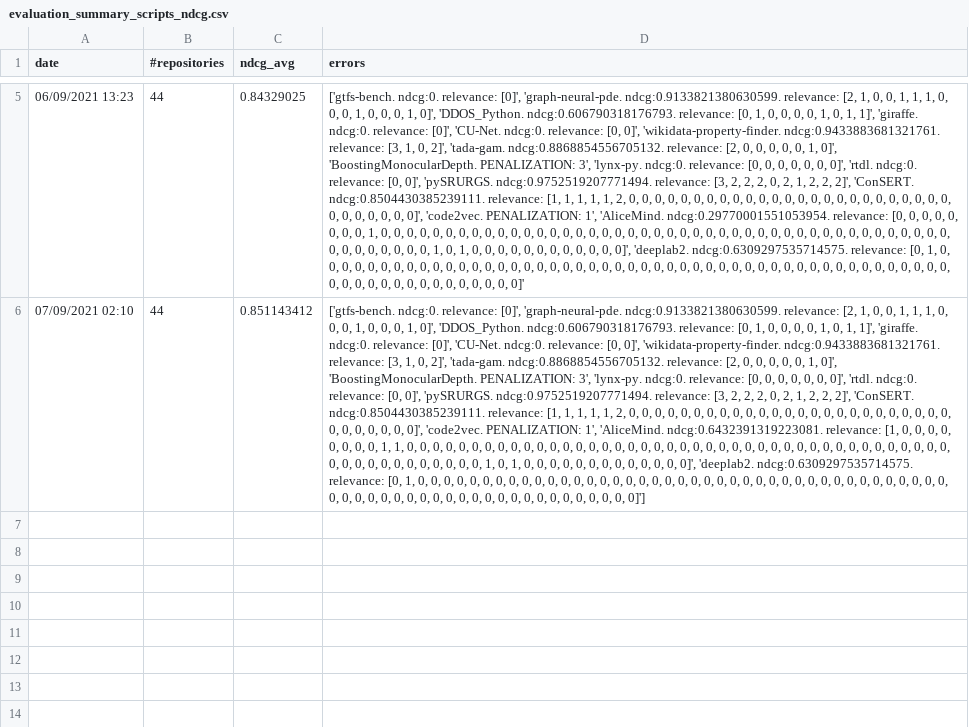
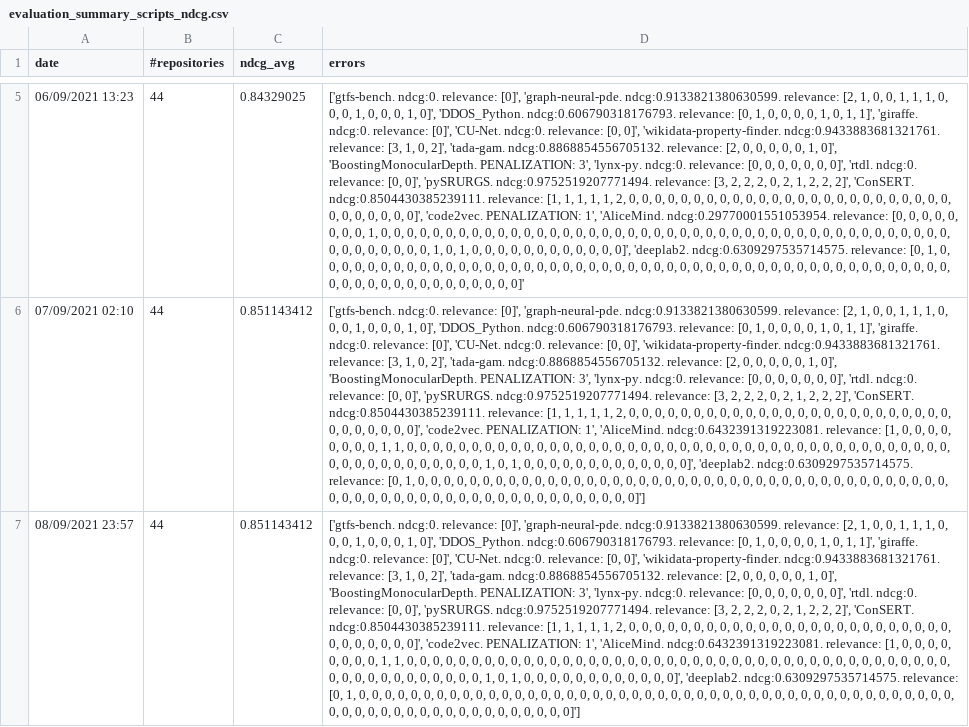
Before and after one commit to SoftwareUnderstanding/inspect4py, a CSV file: evaluation/software_type/evaluation_summary_scripts_ndcg.csv, drawn as a sheet; only a part is shown, gaps mark what is left out; the diff names each change by its address in the sheet, - before the commit and + after, or states it on an @@ line.

Commit message:
fixed dynamic calls errors

```diff
--- a/evaluation/software_type/evaluation_summary_scripts_ndcg.csv
+++ b/evaluation/software_type/evaluation_summary_scripts_ndcg.csv
+row 7: 08/09/2021 23:57 | 44 | 0.851143412 | ['gtfs-bench. ndcg:0. relevance: [0]', 'graph-neural-pde. ndcg:0.9133821380630599. relevance: [2, 1, 0, 0, 1, 1, 1, 0, 0, 0, 1, 0, 0, 0, 1, 0]', 'DDOS_Python. ndcg:0.606790318176793. relevance: [0, 1, 0, 0, 0, 0, 1, 0, 1, 1]', 'giraffe. ndcg:0. relevance: [0]', 'CU-Net. ndcg:0. relevance: [0, 0]', 'wikidata-property-finder. ndcg:0.9433883681321761. relevance: [3, 1, 0, 2]', 'tada-gam. ndcg:0.8868854556705132. relevance: [2, 0, 0, 0, 0, 0, 1, 0]', 'BoostingMonocularDepth. PENALIZATION: 3', 'lynx-py. ndcg:0. relevance: [0, 0, 0, 0, 0, 0, 0]', 'rtdl. ndcg:0. relevance: [0, 0]', 'pySRURGS. ndcg:0.9752519207771494. relevance: [3, 2, 2, 2, 0, 2, 1, 2, 2, 2]', 'ConSERT. ndcg:0.8504430385239111. relevance: [1, 1, 1, 1, 1, 2, 0, 0, 0, 0, 0, 0, 0, 0, 0, 0, 0, 0, 0, 0, 0, 0, 0, 0, 0, 0, 0, 0, 0, 0, 0, 0, 0, 0, 0, 0, 0, 0]', 'code2vec. PENALIZATION: 1', 'AliceMind. ndcg:0.6432391319223081. relevance: [1, 0, 0, 0, 0, 0, 0, 0, 0, 1, 1, 0, 0, 0, 0, 0, 0, 0, 0, 0, 0, 0, 0, 0, 0, 0, 0, 0, 0, 0, 0, 0, 0, 0, 0, 0, 0, 0, 0, 0, 0, 0, 0, 0, 0, 0, 0, 0, 0, 0, 0, 0, 0, 0, 0, 0, 0, 0, 0, 0, 0, 0, 0, 0, 0, 1, 0, 1, 0, 0, 0, 0, 0, 0, 0, 0, 0, 0, 0, 0]', 'deeplab2. ndcg:0.6309297535714575. relevance: [0, 1, 0, 0, 0, 0, 0, 0, 0, 0, 0, 0, 0, 0, 0, 0, 0, 0, 0, 0, 0, 0, 0, 0, 0, 0, 0, 0, 0, 0, 0, 0, 0, 0, 0, 0, 0, 0, 0, 0, 0, 0, 0, 0, 0, 0, 0, 0, 0, 0, 0, 0, 0, 0, 0, 0, 0, 0, 0, 0, 0, 0, 0, 0, 0, 0, 0]']
```
Also changed, not shown: evaluation/software_type/evaluation_summary.csv, evaluation/software_type/evaluation_summary_scripts_precision_recall.csv, 2 other files.
